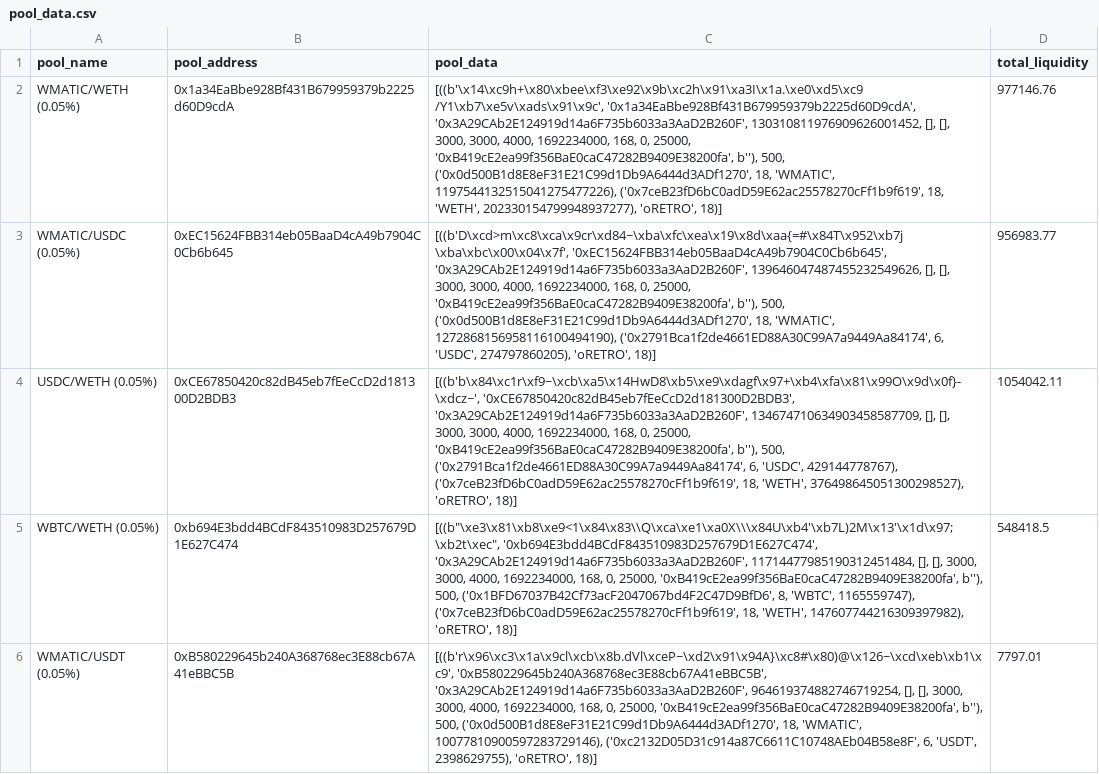
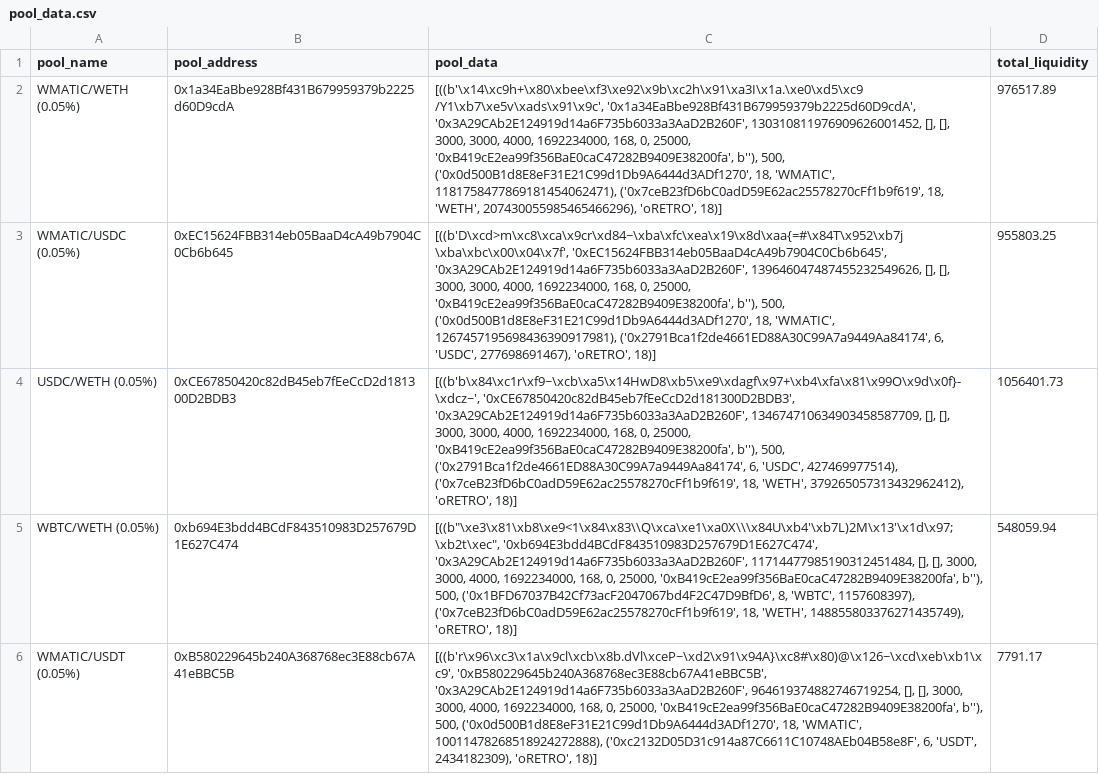
Before and after one commit to ALMIGHTYABE/Retro-Data, a CSV file: data/pool_data.csv, drawn as a sheet; only a part is shown; the diff covers the shown part only.

```diff
--- a/data/pool_data.csv
+++ b/data/pool_data.csv
@@ -1,6 +1,6 @@
 pool_name,pool_address,pool_data,total_liquidity
-WMATIC/WETH (0.05%),0x1a34EaBbe928Bf431B679959379b2225d60D9cdA,"[((b'\x14\xc9h+\x80\xbee\xf3\xe92\x9b\xc2h\x91\xa3I\x1a.\xe0\xd5\xc9 /Y1\xb7\xe5v\xads\x91\x9c', '0x1a34EaBbe928Bf431B679959379b2225d60D9cdA', '0x3A29CAb2E124919d14a6F735b6033a3AaD2B260F', 130310811976909626001452, [], [], 3000, 3000, 4000, 1692234000, 168, 0, 25000, '0xB419cE2ea99f356BaE0caC47282B9409E38200fa', b''), 500, ('0x0d500B1d8E8eF31E21C99d1Db9A6444d3ADf1270', 18, 'WMATIC', 1197544132515041275477226), ('0x7ceB23fD6bC0adD59E62ac25578270cFf1b9f619', 18, 'WETH', 202330154799948937277), 'oRETRO', 18)]",977146.76
-WMATIC/USDC (0.05%),0xEC15624FBB314eb05BaaD4cA49b7904C0Cb6b645,"[((b'D\xcd>m\xc8\xca\x9cr\xd84~\xba\xfc\xea\x19\x8d\xaa{=#\x84T\x952\xb7j \xba\xbc\x00\x04\x7f', '0xEC15624FBB314eb05BaaD4cA49b7904C0Cb6b645', '0x3A29CAb2E124919d14a6F735b6033a3AaD2B260F', 139646047487455232549626, [], [], 3000, 3000, 4000, 1692234000, 168, 0, 25000, '0xB419cE2ea99f356BaE0caC47282B9409E38200fa', b''), 500, ('0x0d500B1d8E8eF31E21C99d1Db9A6444d3ADf1270', 18, 'WMATIC', 1272868156958116100494190), ('0x2791Bca1f2de4661ED88A30C99A7a9449Aa84174', 6, 'USDC', 274797860205), 'oRETRO', 18)]",956983.77
-USDC/WETH (0.05%),0xCE67850420c82dB45eb7fEeCcD2d181300D2BDB3,"[((b'b\x84\xc1r\xf9~\xcb\xa5\x14HwD8\xb5\xe9\xdagf\x97+\xb4\xfa\x81\x99O\x9d\x0f}-\xdcz~', '0xCE67850420c82dB45eb7fEeCcD2d181300D2BDB3', '0x3A29CAb2E124919d14a6F735b6033a3AaD2B260F', 134674710634903458587709, [], [], 3000, 3000, 4000, 1692234000, 168, 0, 25000, '0xB419cE2ea99f356BaE0caC47282B9409E38200fa', b''), 500, ('0x2791Bca1f2de4661ED88A30C99A7a9449Aa84174', 6, 'USDC', 429144778767), ('0x7ceB23fD6bC0adD59E62ac25578270cFf1b9f619', 18, 'WETH', 376498645051300298527), 'oRETRO', 18)]",1054042.11
-WBTC/WETH (0.05%),0xb694E3bdd4BCdF843510983D257679D1E627C474,"[((b""\xe3\x81\xb8\xe9<1\x84\x83\\Q\xca\xe1\xa0X\\\x84U\xb4'\xb7L)2M\x13'\x1d\x97;\xb2t\xec"", '0xb694E3bdd4BCdF843510983D257679D1E627C474', '0x3A29CAb2E124919d14a6F735b6033a3AaD2B260F', 11714477985190312451484, [], [], 3000, 3000, 4000, 1692234000, 168, 0, 25000, '0xB419cE2ea99f356BaE0caC47282B9409E38200fa', b''), 500, ('0x1BFD67037B42Cf73acF2047067bd4F2C47D9BfD6', 8, 'WBTC', 1165559747), ('0x7ceB23fD6bC0adD59E62ac25578270cFf1b9f619', 18, 'WETH', 147607744216309397982), 'oRETRO', 18)]",548418.5
-WMATIC/USDT (0.05%),0xB580229645b240A368768ec3E88cb67A41eBBC5B,"[((b'r\x96\xc3\x1a\x9cl\xcb\x8b.dVl\xceP~\xd2\x91\x94A}\xc8#\x80)@\x126~\xcd\xeb\xb1\xc9', '0xB580229645b240A368768ec3E88cb67A41eBBC5B', '0x3A29CAb2E124919d14a6F735b6033a3AaD2B260F', 964619374882746719254, [], [], 3000, 3000, 4000, 1692234000, 168, 0, 25000, '0xB419cE2ea99f356BaE0caC47282B9409E38200fa', b''), 500, ('0x0d500B1d8E8eF31E21C99d1Db9A6444d3ADf1270', 18, 'WMATIC', 10077810900597283729146), ('0xc2132D05D31c914a87C6611C10748AEb04B58e8F', 6, 'USDT', 2398629755), 'oRETRO', 18)]",7797.01
+WMATIC/WETH (0.05%),0x1a34EaBbe928Bf431B679959379b2225d60D9cdA,"[((b'\x14\xc9h+\x80\xbee\xf3\xe92\x9b\xc2h\x91\xa3I\x1a.\xe0\xd5\xc9 /Y1\xb7\xe5v\xads\x91\x9c', '0x1a34EaBbe928Bf431B679959379b2225d60D9cdA', '0x3A29CAb2E124919d14a6F735b6033a3AaD2B260F', 130310811976909626001452, [], [], 3000, 3000, 4000, 1692234000, 168, 0, 25000, '0xB419cE2ea99f356BaE0caC47282B9409E38200fa', b''), 500, ('0x0d500B1d8E8eF31E21C99d1Db9A6444d3ADf1270', 18, 'WMATIC', 1181758477869181454062471), ('0x7ceB23fD6bC0adD59E62ac25578270cFf1b9f619', 18, 'WETH', 207430055985465466296), 'oRETRO', 18)]",976517.89
+WMATIC/USDC (0.05%),0xEC15624FBB314eb05BaaD4cA49b7904C0Cb6b645,"[((b'D\xcd>m\xc8\xca\x9cr\xd84~\xba\xfc\xea\x19\x8d\xaa{=#\x84T\x952\xb7j \xba\xbc\x00\x04\x7f', '0xEC15624FBB314eb05BaaD4cA49b7904C0Cb6b645', '0x3A29CAb2E124919d14a6F735b6033a3AaD2B260F', 139646047487455232549626, [], [], 3000, 3000, 4000, 1692234000, 168, 0, 25000, '0xB419cE2ea99f356BaE0caC47282B9409E38200fa', b''), 500, ('0x0d500B1d8E8eF31E21C99d1Db9A6444d3ADf1270', 18, 'WMATIC', 1267457195698436390917981), ('0x2791Bca1f2de4661ED88A30C99A7a9449Aa84174', 6, 'USDC', 277698691467), 'oRETRO', 18)]",955803.25
+USDC/WETH (0.05%),0xCE67850420c82dB45eb7fEeCcD2d181300D2BDB3,"[((b'b\x84\xc1r\xf9~\xcb\xa5\x14HwD8\xb5\xe9\xdagf\x97+\xb4\xfa\x81\x99O\x9d\x0f}-\xdcz~', '0xCE67850420c82dB45eb7fEeCcD2d181300D2BDB3', '0x3A29CAb2E124919d14a6F735b6033a3AaD2B260F', 134674710634903458587709, [], [], 3000, 3000, 4000, 1692234000, 168, 0, 25000, '0xB419cE2ea99f356BaE0caC47282B9409E38200fa', b''), 500, ('0x2791Bca1f2de4661ED88A30C99A7a9449Aa84174', 6, 'USDC', 427469977514), ('0x7ceB23fD6bC0adD59E62ac25578270cFf1b9f619', 18, 'WETH', 379265057313432962412), 'oRETRO', 18)]",1056401.73
+WBTC/WETH (0.05%),0xb694E3bdd4BCdF843510983D257679D1E627C474,"[((b""\xe3\x81\xb8\xe9<1\x84\x83\\Q\xca\xe1\xa0X\\\x84U\xb4'\xb7L)2M\x13'\x1d\x97;\xb2t\xec"", '0xb694E3bdd4BCdF843510983D257679D1E627C474', '0x3A29CAb2E124919d14a6F735b6033a3AaD2B260F', 11714477985190312451484, [], [], 3000, 3000, 4000, 1692234000, 168, 0, 25000, '0xB419cE2ea99f356BaE0caC47282B9409E38200fa', b''), 500, ('0x1BFD67037B42Cf73acF2047067bd4F2C47D9BfD6', 8, 'WBTC', 1157608397), ('0x7ceB23fD6bC0adD59E62ac25578270cFf1b9f619', 18, 'WETH', 148855803376271435749), 'oRETRO', 18)]",548059.94
+WMATIC/USDT (0.05%),0xB580229645b240A368768ec3E88cb67A41eBBC5B,"[((b'r\x96\xc3\x1a\x9cl\xcb\x8b.dVl\xceP~\xd2\x91\x94A}\xc8#\x80)@\x126~\xcd\xeb\xb1\xc9', '0xB580229645b240A368768ec3E88cb67A41eBBC5B', '0x3A29CAb2E124919d14a6F735b6033a3AaD2B260F', 964619374882746719254, [], [], 3000, 3000, 4000, 1692234000, 168, 0, 25000, '0xB419cE2ea99f356BaE0caC47282B9409E38200fa', b''), 500, ('0x0d500B1d8E8eF31E21C99d1Db9A6444d3ADf1270', 18, 'WMATIC', 10011478268518924272888), ('0xc2132D05D31c914a87C6611C10748AEb04B58e8F', 6, 'USDT', 2434182309), 'oRETRO', 18)]",7791.17
```
Also changed, not shown: 63 edited cells elsewhere in this file, 1 other file.
